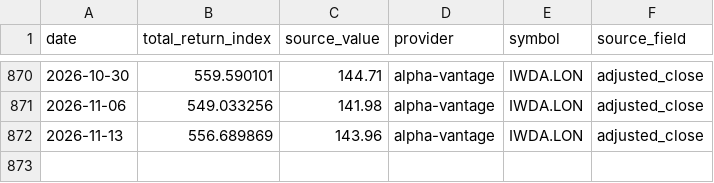
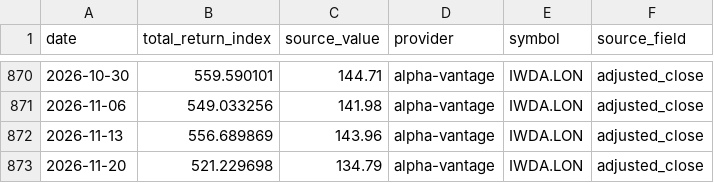
Before and after one commit to YuCJ/market-growth-path, a CSV file: data/canonical/market-total-return-iwda.lon-weekly.v1.csv, drawn as a sheet; only a part is shown, gaps mark what is left out; the diff names each change by its address in the sheet, - before the commit and + after, or states it on an @@ line.

Commit message:
chore(data): update weekly market datasets

```diff
--- a/data/canonical/market-total-return-iwda.lon-weekly.v1.csv
+++ b/data/canonical/market-total-return-iwda.lon-weekly.v1.csv
+row 873: 2026-11-20 | 521.229698 | 134.79 | alpha-vantage | IWDA.LON | adjusted_close
```
Also changed, not shown: data/canonical/market-total-return-vt-weekly.v1.csv, 4 other files.
